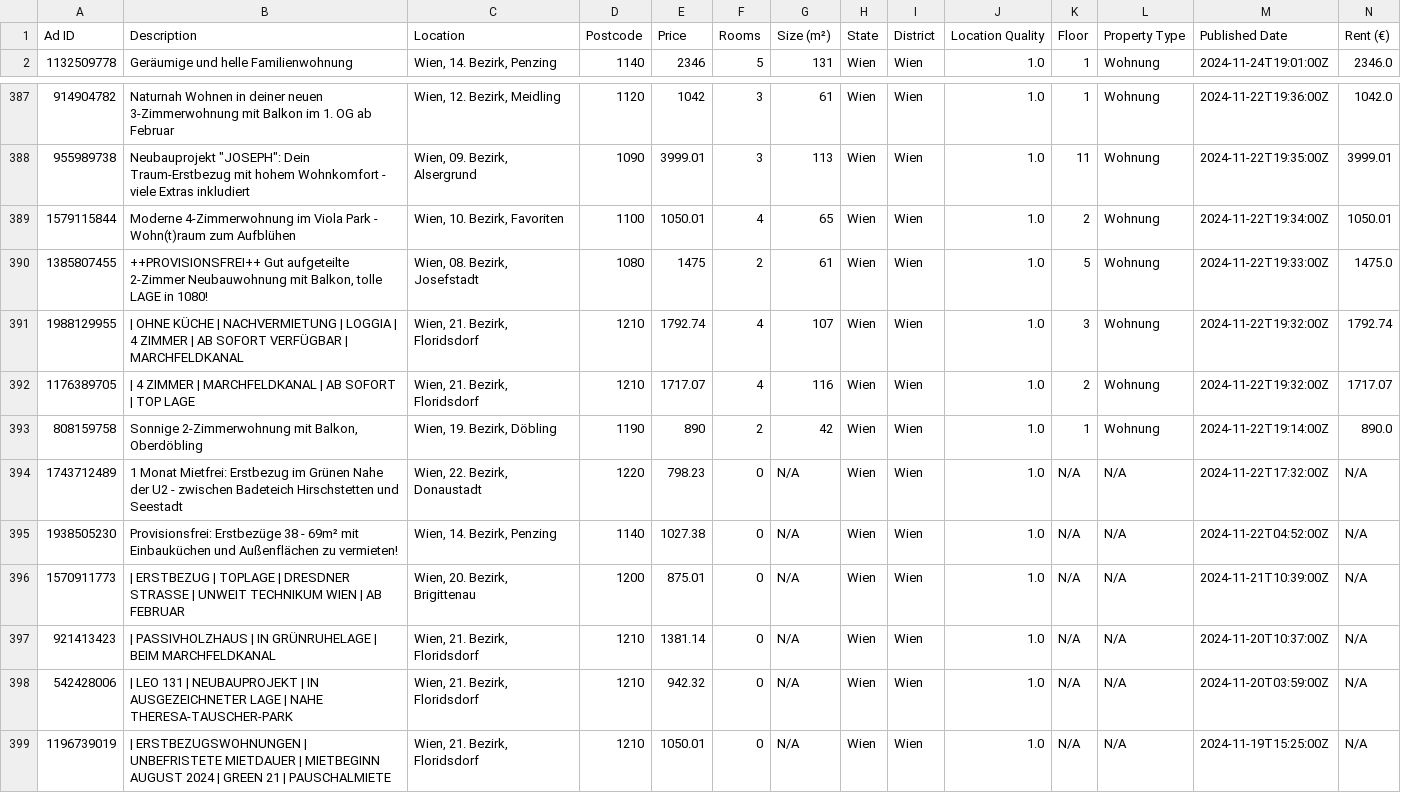
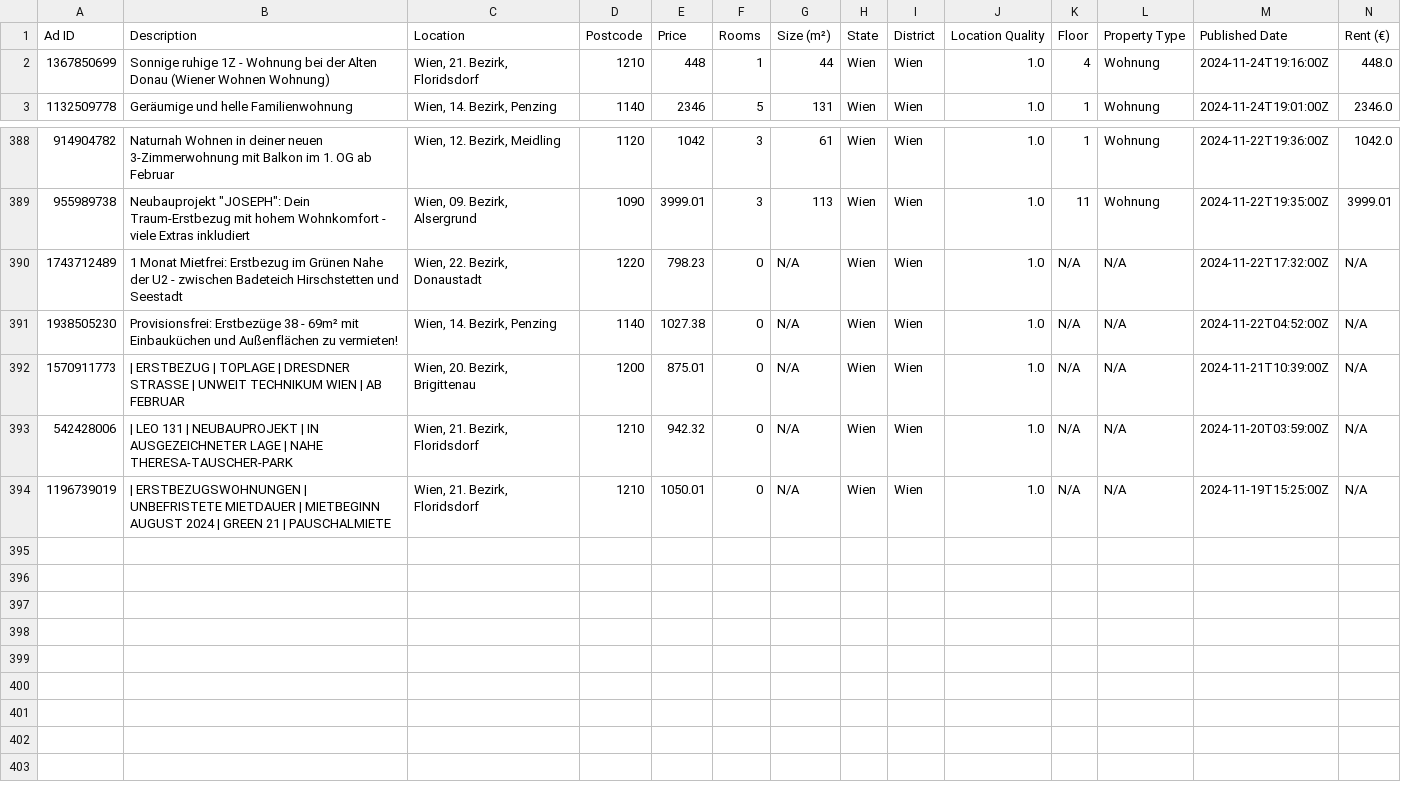
Before and after one commit to nireven/N-renting-in-vienna, a CSV file: listings/rental_data.csv, drawn as a sheet; only a part is shown, gaps mark what is left out; removed rows and columns are numbered as before the commit, all else as after; rows hold the shown columns only; the diff names each change by its address in the sheet, - before the commit and + after, or states it on an @@ line.

```diff
--- a/listings/rental_data.csv
+++ b/listings/rental_data.csv
+row 2: 1367850699 | Sonnige ruhige 1Z - Wohnung bei der Alten Donau (Wiener Wohnen Wohnung) | Wien, 21. Bezirk, Floridsdorf | 1210 | 448 | 1 | 44 | Wien | Wien | 1.0 | 4 | Wohnung | 2024-11-24T19:16:00Z | 448.0
-row 389: 1579115844 | Moderne 4-Zimmerwohnung im Viola Park - Wohn(t)raum zum Aufblühen | Wien, 10. Bezirk, Favoriten | 1100 | 1050.01 | 4 | 65 | Wien | Wien | 1.0 | 2 | Wohnung | 2024-11-22T19:34:00Z | 1050.01
-row 390: 1385807455 | ++PROVISIONSFREI++ Gut aufgeteilte 2-Zimmer Neubauwohnung mit Balkon, tolle LAGE in 1080! | Wien, 08. Bezirk, Josefstadt | 1080 | 1475 | 2 | 61 | Wien | Wien | 1.0 | 5 | Wohnung | 2024-11-22T19:33:00Z | 1475.0
-row 391: 1988129955 | | OHNE KÜCHE | NACHVERMIETUNG | LOGGIA | 4 ZIMMER | AB SOFORT VERFÜGBAR | MARCHFELDKANAL | Wien, 21. Bezirk, Floridsdorf | 1210 | 1792.74 | 4 | 107 | Wien | Wien | 1.0 | 3 | Wohnung | 2024-11-22T19:32:00Z | 1792.74
-row 392: 1176389705 | | 4 ZIMMER | MARCHFELDKANAL | AB SOFORT | TOP LAGE | Wien, 21. Bezirk, Floridsdorf | 1210 | 1717.07 | 4 | 116 | Wien | Wien | 1.0 | 2 | Wohnung | 2024-11-22T19:32:00Z | 1717.07
-row 393: 808159758 | Sonnige 2-Zimmerwohnung mit Balkon, Oberdöbling | Wien, 19. Bezirk, Döbling | 1190 | 890 | 2 | 42 | Wien | Wien | 1.0 | 1 | Wohnung | 2024-11-22T19:14:00Z | 890.0
-row 397: 921413423 | | PASSIVHOLZHAUS | IN GRÜNRUHELAGE | BEIM MARCHFELDKANAL | Wien, 21. Bezirk, Floridsdorf | 1210 | 1381.14 | 0 | N/A | Wien | Wien | 1.0 | N/A | N/A | 2024-11-20T10:37:00Z | N/A
```
